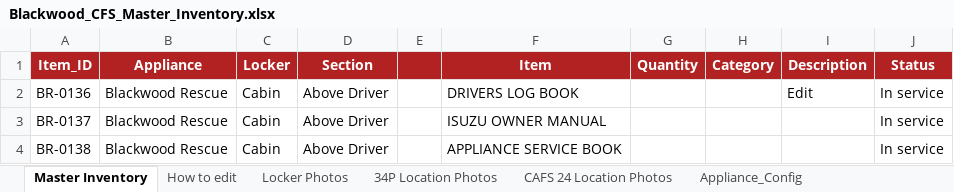
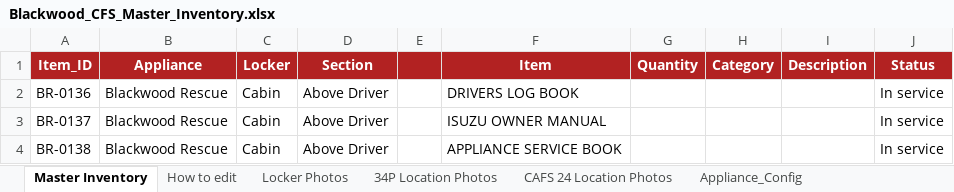
Before and after one commit to jamesnavaratne/Blackwood-CFS, an Excel workbook: Blackwood_CFS_Master_Inventory.xlsx, sheet Master Inventory, drawn as a sheet; only a part is shown; values as stored, in another font and other column widths than the file's, no borders; the diff names each change by its address in the sheet, - before the commit and + after, or states it on an @@ line.

```diff
--- a/Blackwood_CFS_Master_Inventory.xlsx (sheet Master Inventory)
+++ b/Blackwood_CFS_Master_Inventory.xlsx (sheet Master Inventory)
-I2 (Description): Edit
+I2 (Description): (empty)
```
Also changed, not shown: 5 other files.
